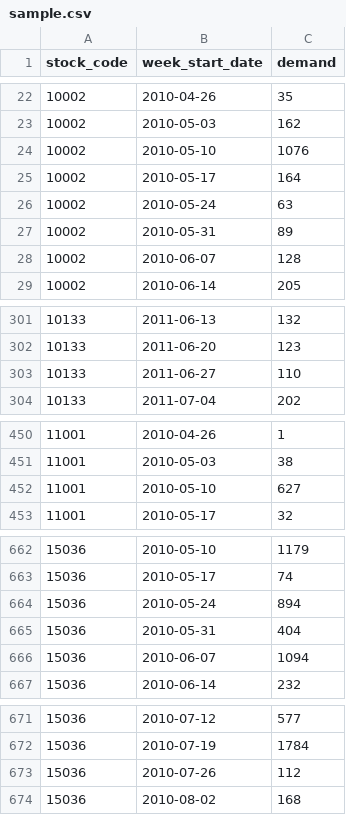
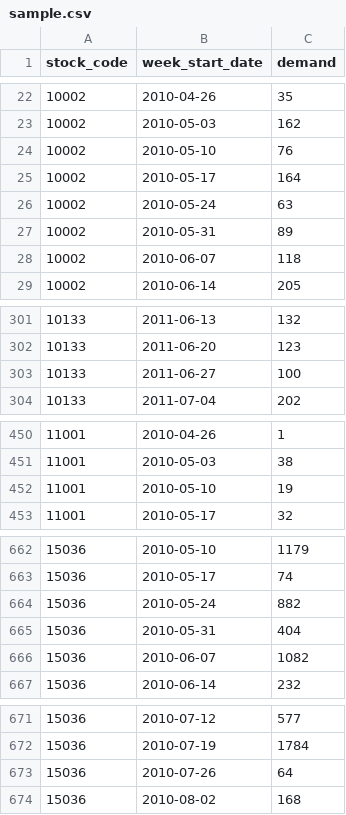
Before and after one commit to sidharthjatt/regret-zero, a CSV file: data/sample.csv, drawn as a sheet; only a part is shown, gaps mark what is left out.

```diff
--- a/data/sample.csv
+++ b/data/sample.csv
@@ -23,3 +23,3 @@ stock_code,week_start_date,demand
 10002,2010-05-03,162
-10002,2010-05-10,1076
+10002,2010-05-10,76
 10002,2010-05-17,164
@@ -27,3 +27,3 @@ stock_code,week_start_date,demand
 10002,2010-05-31,89
-10002,2010-06-07,128
+10002,2010-06-07,118
 10002,2010-06-14,205
@@ -302,3 +302,3 @@ stock_code,week_start_date,demand
 10133,2011-06-20,123
-10133,2011-06-27,110
+10133,2011-06-27,100
 10133,2011-07-04,202
@@ -451,3 +451,3 @@ stock_code,week_start_date,demand
 11001,2010-05-03,38
-11001,2010-05-10,627
+11001,2010-05-10,19
 11001,2010-05-17,32
@@ -663,5 +663,5 @@ stock_code,week_start_date,demand
 15036,2010-05-17,74
-15036,2010-05-24,894
+15036,2010-05-24,882
 15036,2010-05-31,404
-15036,2010-06-07,1094
+15036,2010-06-07,1082
 15036,2010-06-14,232
@@ -672,3 +672,3 @@ stock_code,week_start_date,demand
 15036,2010-07-19,1784
-15036,2010-07-26,112
+15036,2010-07-26,64
 15036,2010-08-02,168
```
Also changed, not shown: data/prices.csv, 2 other files.
